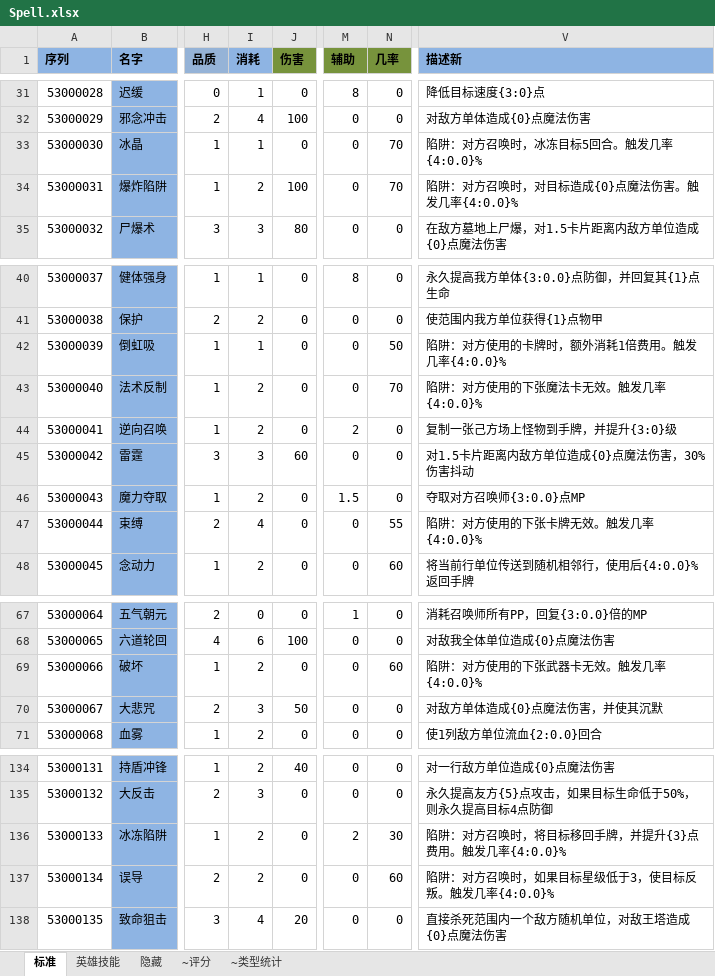
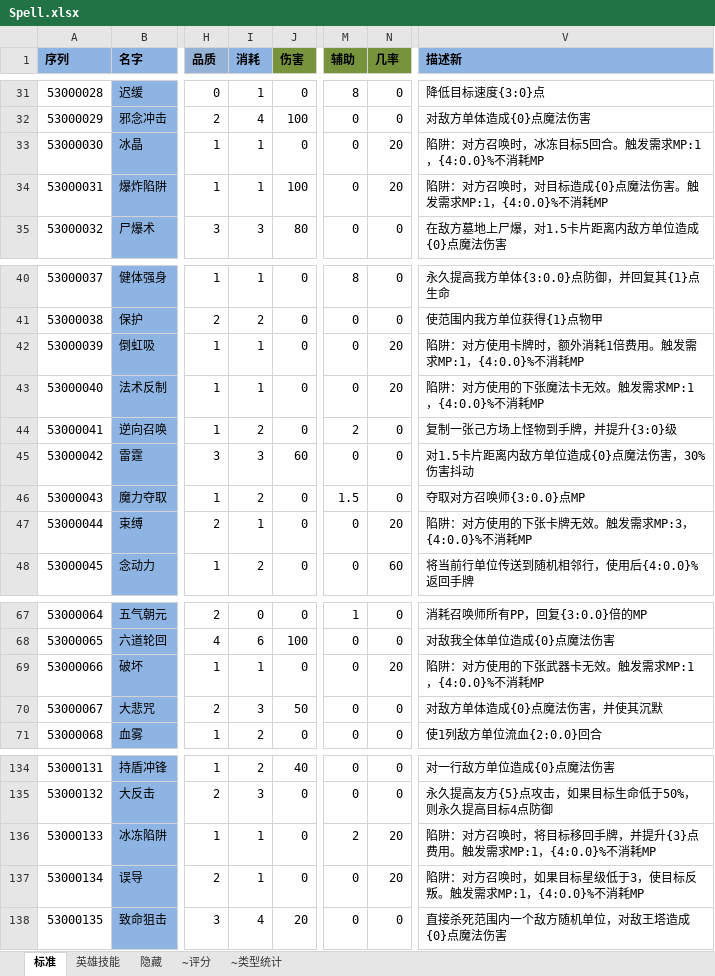
Before and after one commit to realeternia/TOMClassic, an Excel workbook: ConfigData/Xlsx/Spell.xlsx, sheet 标准, drawn as a sheet; only a part is shown, gaps mark what is left out; values as stored, in another font and other column widths than the file's, no borders; conditional formats and table styles not drawn; the diff names each change by its address in the sheet, - before the commit and + after, or states it on an @@ line.

```diff
--- a/ConfigData/Xlsx/Spell.xlsx (sheet 标准)
+++ b/ConfigData/Xlsx/Spell.xlsx (sheet 标准)
-N33:N34 (几率): 70
+N33:N34 (几率): 20
-V33 (描述新): 陷阱：对方召唤时，冰冻目标5回合。触发几率{4:0.0}%
+V33 (描述新): 陷阱：对方召唤时，冰冻目标5回合。触发需求MP:1，{4:0.0}%不消耗MP
-I34 (消耗): 2
+I34 (消耗): 1
-V34 (描述新): 陷阱：对方召唤时，对目标造成{0}点魔法伤害。触发几率{4:0.0}%
+V34 (描述新): 陷阱：对方召唤时，对目标造成{0}点魔法伤害。触发需求MP:1，{4:0.0}%不消耗MP
-N42 (几率): 50
+N42 (几率): 20
-V42 (描述新): 陷阱：对方使用的卡牌时，额外消耗1倍费用。触发几率{4:0.0}%
+V42 (描述新): 陷阱：对方使用卡牌时，额外消耗1倍费用。触发需求MP:1，{4:0.0}%不消耗MP
-I43 (消耗): 2
+I43 (消耗): 1
-N43 (几率): 70
+N43 (几率): 20
-V43 (描述新): 陷阱：对方使用的下张魔法卡无效。触发几率{4:0.0}%
+V43 (描述新): 陷阱：对方使用的下张魔法卡无效。触发需求MP:1，{4:0.0}%不消耗MP
-I47 (消耗): 4
+I47 (消耗): 1
-N47 (几率): 55
+N47 (几率): 20
-V47 (描述新): 陷阱：对方使用的下张卡牌无效。触发几率{4:0.0}%
+V47 (描述新): 陷阱：对方使用的下张卡牌无效。触发需求MP:3，{4:0.0}%不消耗MP
-I69 (消耗): 2
+I69 (消耗): 1
-N69 (几率): 60
+N69 (几率): 20
-V69 (描述新): 陷阱：对方使用的下张武器卡无效。触发几率{4:0.0}%
+V69 (描述新): 陷阱：对方使用的下张武器卡无效。触发需求MP:1，{4:0.0}%不消耗MP
-I136:I137 (消耗): 2
+I136:I137 (消耗): 1
-N136 (几率): 30
+N136 (几率): 20
-V136 (描述新): 陷阱：对方召唤时，将目标移回手牌，并提升{3}点费用。触发几率{4:0.0}%
+V136 (描述新): 陷阱：对方召唤时，将目标移回手牌，并提升{3}点费用。触发需求MP:1，{4:0.0}%不消耗MP
-N137 (几率): 60
+N137 (几率): 20
-V137 (描述新): 陷阱：对方召唤时，如果目标星级低于3，使目标反叛。触发几率{4:0.0}%
+V137 (描述新): 陷阱：对方召唤时，如果目标星级低于3，使目标反叛。触发需求MP:1，{4:0.0}%不消耗MP
```
Also changed, not shown: charts or pictures, ConfigData/Xlsx/SpellTrap.xlsx, 3 other files.
